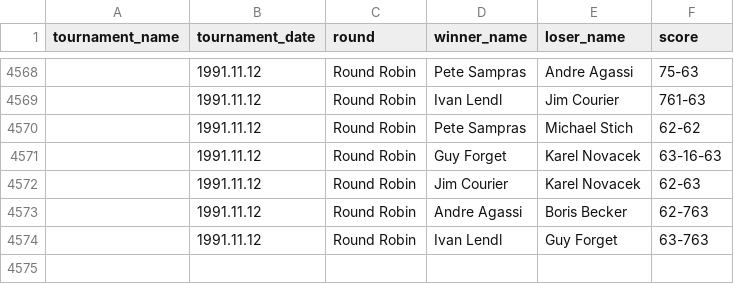
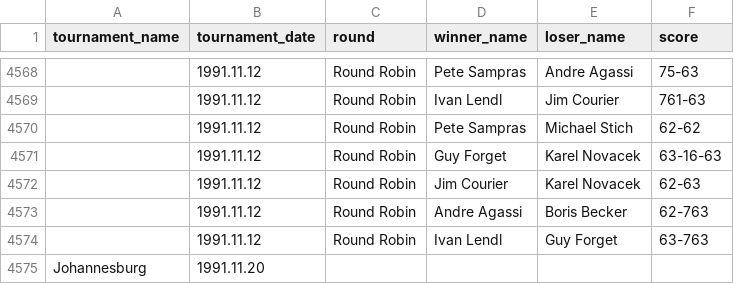
Before and after one commit to jeanbouteiller/tennis_prediction, a CSV file: df_all_matchs.csv, drawn as a sheet; only a part is shown, gaps mark what is left out; the diff names each change by its address in the sheet, - before the commit and + after, or states it on an @@ line.

Commit message:
Update file

```diff
--- a/df_all_matchs.csv
+++ b/df_all_matchs.csv
+row 4575: Johannesburg | 1991.11.20
```
